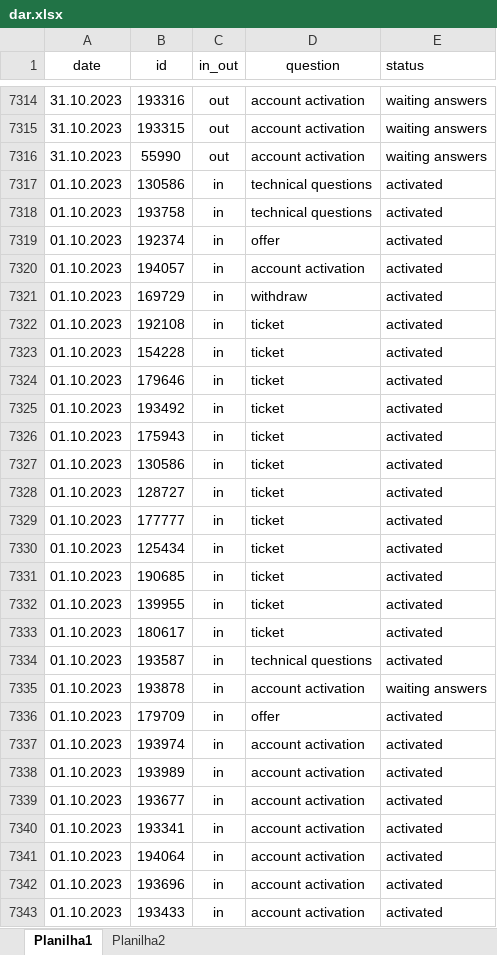
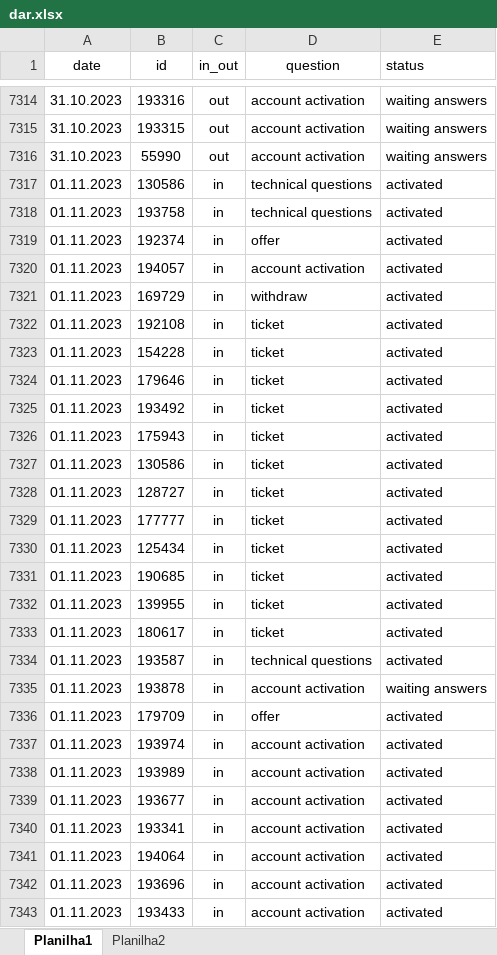
Before and after one commit to ustyuzhaninov01/affdashb, an Excel workbook: reports/dar.xlsx, sheet Planilha1, drawn as a sheet; only a part is shown, gaps mark what is left out; values as stored, in another font and other column widths than the file's, no borders; the diff covers the shown part only; the diff names each change by its address in the sheet, - before the commit and + after, or states it on an @@ line.

Commit message:
initial commit

```diff
--- a/reports/dar.xlsx (sheet Planilha1)
+++ b/reports/dar.xlsx (sheet Planilha1)
-A7317:A7343 (date): 01.10.2023
+A7317:A7343 (date): 01.11.2023
```
Also changed, not shown: 40 edited cells elsewhere in this sheet.
